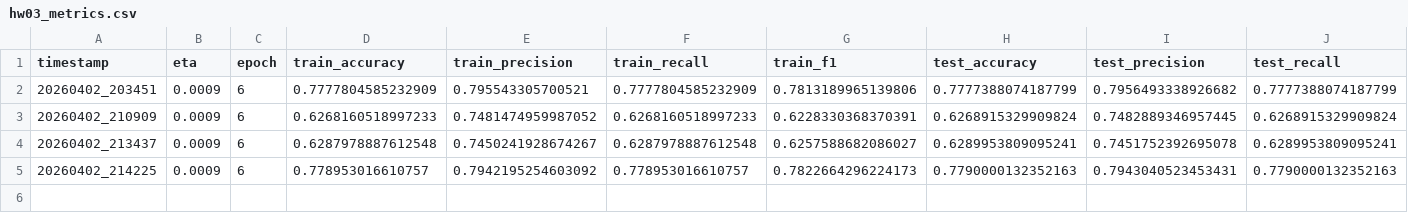
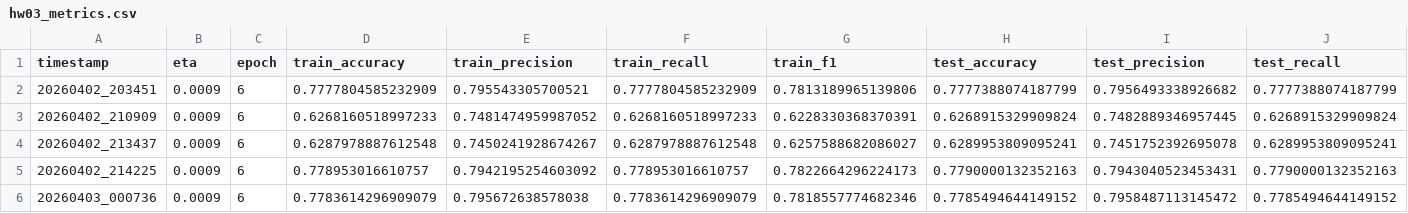
Before and after one commit to wildcatshawkeyesgh/hw03wildcatshawkeyes, a CSV file: hw03_metrics.csv, drawn as a sheet; only a part is shown; rows hold the shown columns only; the diff names each change by its address in the sheet, - before the commit and + after, or states it on an @@ line.

```diff
--- a/hw03_metrics.csv
+++ b/hw03_metrics.csv
+row 6: 20260403_000736 | 0.0009 | 6 | 0.7783614296909079 | 0.795672638578038 | 0.7783614296909079 | 0.7818557774682346 | 0.7785494644149152 | 0.7958487113145472 | 0.7785494644149152
```
Also changed, not shown: 7 other files.
